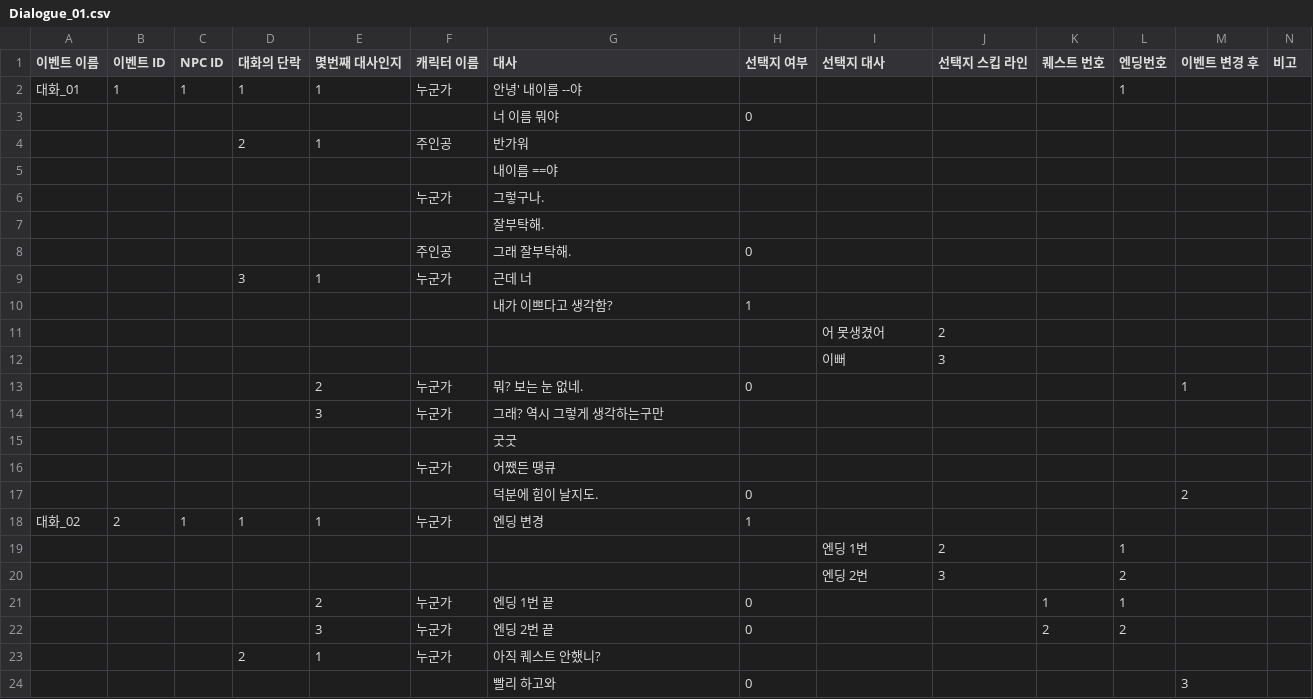
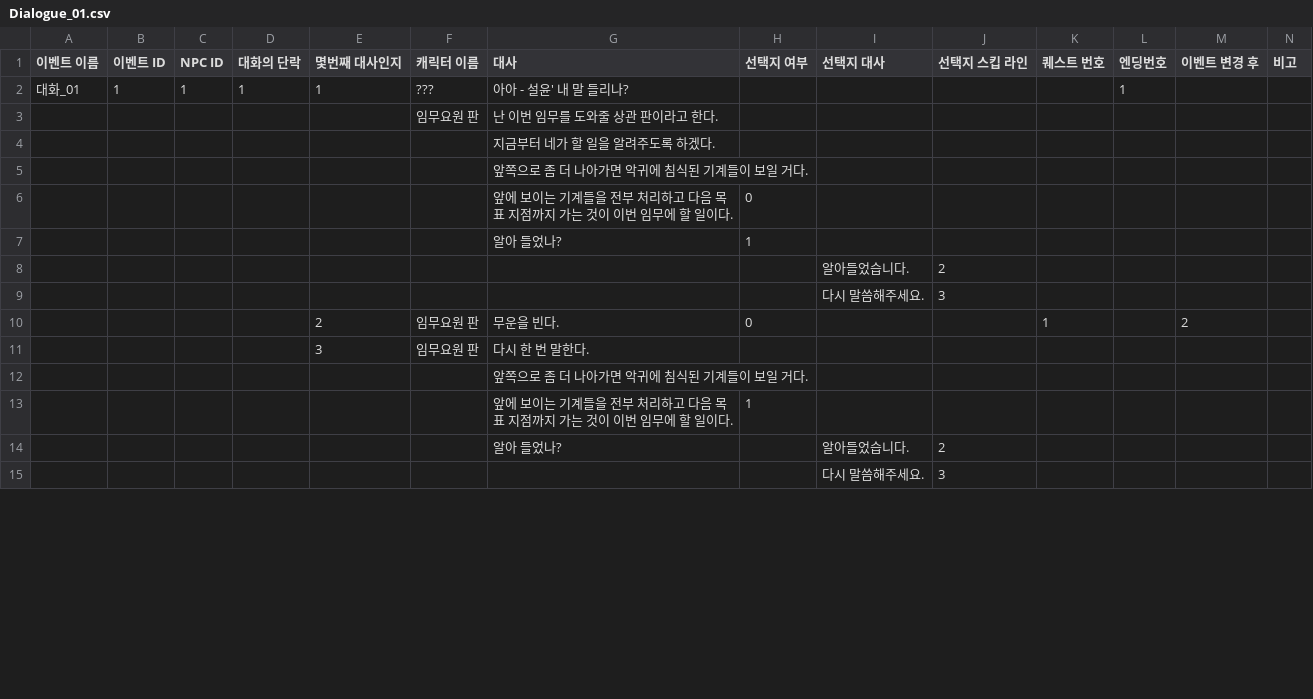
Before and after one commit to EunBinee/capstone, a CSV file: Capstone_mProject/Assets/Resources/Dialogue_01.csv, drawn as a sheet; only a part is shown; the diff covers the shown part only.

```diff
--- a/Capstone_mProject/Assets/Resources/Dialogue_01.csv
+++ b/Capstone_mProject/Assets/Resources/Dialogue_01.csv
@@ -1,24 +1,15 @@
 이벤트 이름,이벤트 ID,NPC ID,대화의 단락,몇번째 대사인지,캐릭터 이름,대사 ,선택지 여부 ,선택지 대사 ,선택지 스킵 라인,퀘스트 번호,엔딩번호,이벤트 변경 후 ,비고
-대화_01,1,1,1,1,누군가,안녕' 내이름 --야 ,,,,,1,,
-,,,,,,너 이름 뭐야 ,0,,,,,,
-,,,2,1,주인공,반가워 ,,,,,,,
-,,,,,,내이름 ==야,,,,,,,
-,,,,,누군가,그렇구나.,,,,,,,
-,,,,,,잘부탁해.,,,,,,,
-,,,,,주인공,그래 잘부탁해.,0,,,,,,
-,,,3,1,누군가,근데 너 ,,,,,,,
-,,,,,,내가 이쁘다고 생각함?,1,,,,,,
-,,,,,,,,어 못생겼어,2,,,,
-,,,,,,,,이뻐,3,,,,
-,,,,2,누군가,뭐? 보는 눈 없네.,0,,,,,1,
-,,,,3,누군가,그래? 역시 그렇게 생각하는구만,,,,,,,
-,,,,,,굿굿,,,,,,,
-,,,,,누군가,어쨌든 땡큐,,,,,,,
-,,,,,,덕분에 힘이 날지도.,0,,,,,2,
-대화_02,2,1,1,1,누군가,엔딩 변경,1,,,,,,
-,,,,,,,,엔딩 1번,2,,1,,
-,,,,,,,,엔딩 2번,3,,2,,
-,,,,2,누군가,엔딩 1번 끝,0,,,1,1,,
-,,,,3,누군가,엔딩 2번 끝,0,,,2,2,,
-,,,2,1,누군가,아직 퀘스트 안했니?,,,,,,,
-,,,,,,빨리 하고와,0,,,,,3,
+대화_01,1,1,1,1,???,아아 - 설윤' 내 말 들리나? ,,,,,1,,
+,,,,,임무요원 판,난 이번 임무를 도와줄 상관 판이라고 한다.,,,,,,,
+,,,,,,지금부터 네가 할 일을 알려주도록 하겠다.,,,,,,,
+,,,,,,앞쪽으로 좀 더 나아가면 악귀에 침식된 기계들이 보일 거다.,,,,,,,
+,,,,,,앞에 보이는 기계들을 전부 처리하고 다음 목표 지점까지 가는 것이 이번 임무에 할 일이다.,0,,,,,,
+,,,,,,알아 들었나?,1,,,,,,
+,,,,,,,,알아들었습니다.,2,,,,
+,,,,,,,,다시 말씀해주세요.,3,,,,
+,,,,2,임무요원 판,무운을 빈다.,0,,,1,,2,
+,,,,3,임무요원 판,다시 한 번 말한다.,,,,,,,
+,,,,,,앞쪽으로 좀 더 나아가면 악귀에 침식된 기계들이 보일 거다.,,,,,,,
+,,,,,,앞에 보이는 기계들을 전부 처리하고 다음 목표 지점까지 가는 것이 이번 임무에 할 일이다.,1,,,,,,
+,,,,,,알아 들었나?,,알아들었습니다.,2,,,,
+,,,,,,,,다시 말씀해주세요.,3,,,,
```
Also changed, not shown: 4 edited cells elsewhere in this file, 37 other files.
